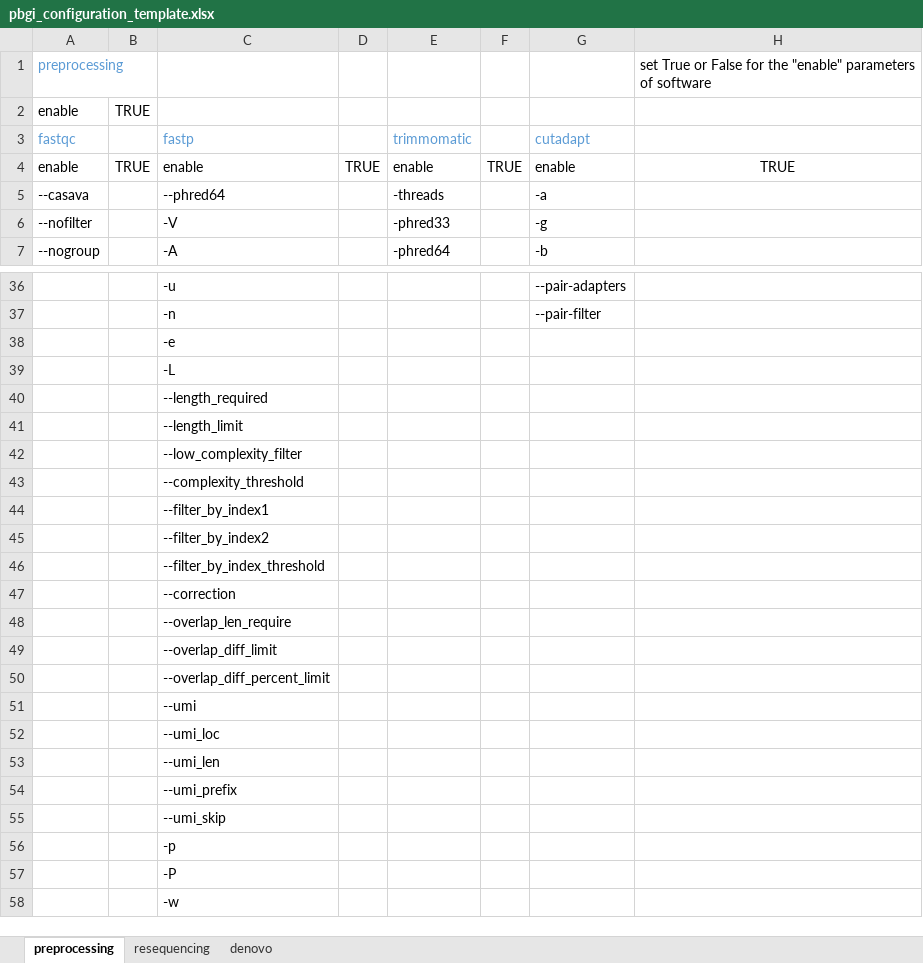
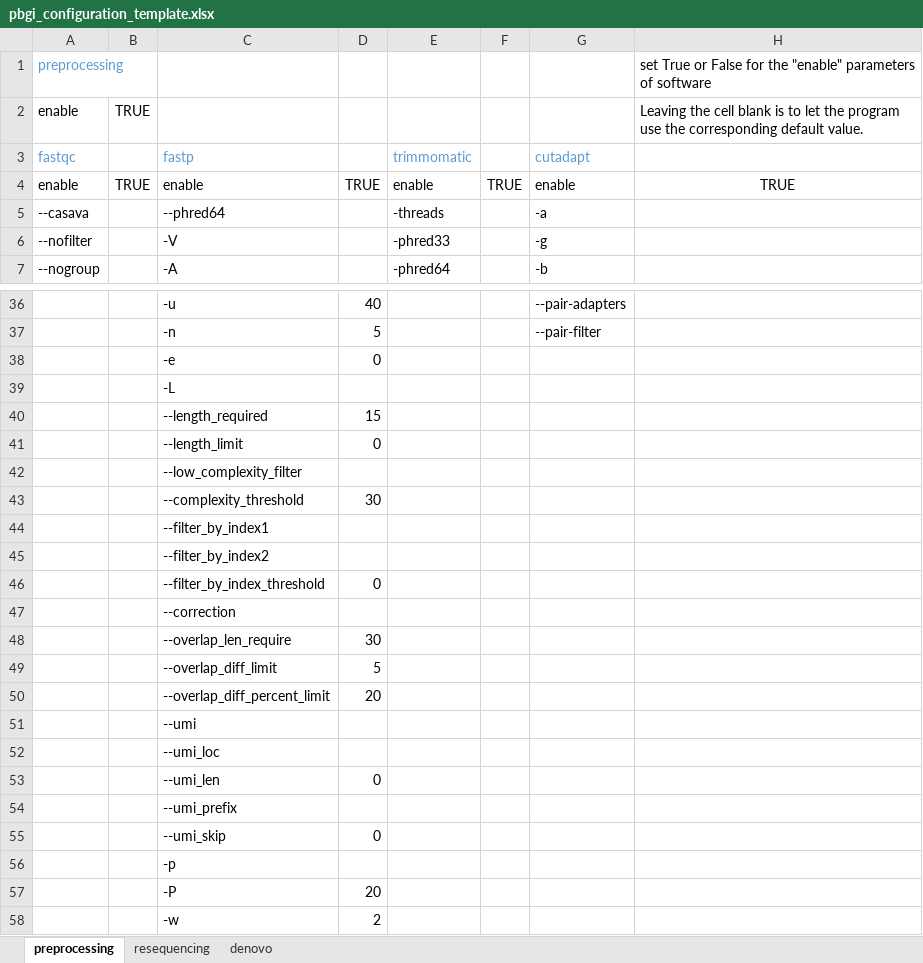
Before and after one commit to lyotvincent/PBGI, an Excel workbook: pbgi_configuration_template.xlsx, sheet preprocessing, drawn as a sheet; only a part is shown, gaps mark what is left out; values as stored, in another font and other column widths than the file's, no borders; the diff covers the shown part only; the diff names each change by its address in the sheet, - before the commit and + after, or states it on an @@ line.

```diff
--- a/pbgi_configuration_template.xlsx (sheet preprocessing)
+++ b/pbgi_configuration_template.xlsx (sheet preprocessing)
-H2: (empty)
+H2: Leaving the cell blank is to let the program use the corresponding default value.
-D36: (empty)
+D36: 40
-D37: (empty)
+D37: 5
-D38: (empty)
+D38: 0
-D40: (empty)
+D40: 15
-D41: (empty)
+D41: 0
-D43: (empty)
+D43: 30
-D46: (empty)
+D46: 0
-D48: (empty)
+D48: 30
-D49: (empty)
+D49: 5
-D50: (empty)
+D50: 20
-D53: (empty)
+D53: 0
-D55: (empty)
+D55: 0
-D57: (empty)
+D57: 20
-D58: (empty)
+D58: 2
```
Also changed, not shown: 31 edited cells elsewhere in this sheet, sheet resequencing, sheet denovo, 3 other files.
